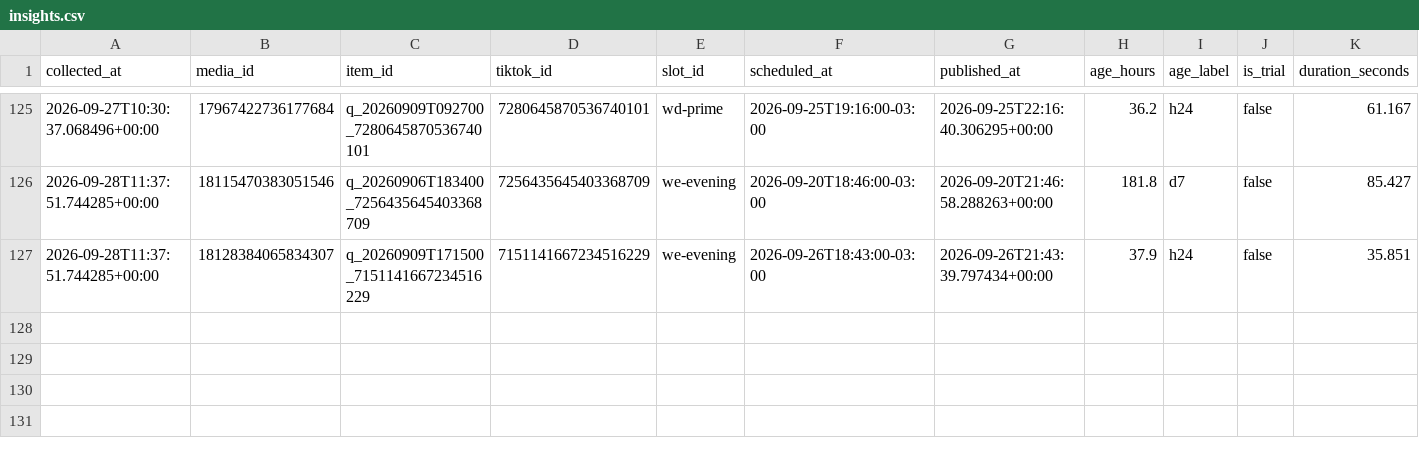
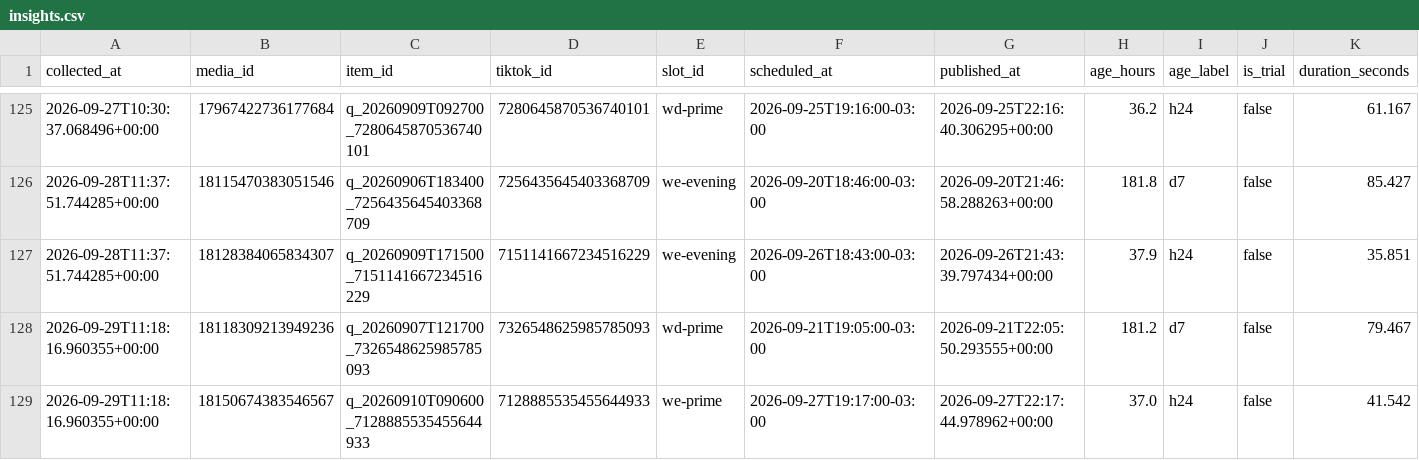
Before and after one commit to lafferreira91/tiktok_insta_lukasmax, a CSV file: data/insights.csv, drawn as a sheet; only a part is shown, gaps mark what is left out; rows hold the shown columns only; the diff names each change by its address in the sheet, - before the commit and + after, or states it on an @@ line.

Commit message:
Metricas coletadas no run 36560882635

```diff
--- a/data/insights.csv
+++ b/data/insights.csv
+row 128: 2026-09-29T11:18:16.960355+00:00 | 18118309213949236 | q_20260907T121700_7326548625985785093 | 7326548625985785093 | wd-prime | 2026-09-21T19:05:00-03:00 | 2026-09-21T22:05:50.293555+00:00 | 181.2 | d7 | false | 79.467
+row 129: 2026-09-29T11:18:16.960355+00:00 | 18150674383546567 | q_20260910T090600_7128885535455644933 | 7128885535455644933 | we-prime | 2026-09-27T19:17:00-03:00 | 2026-09-27T22:17:44.978962+00:00 | 37.0 | h24 | false | 41.542
```
